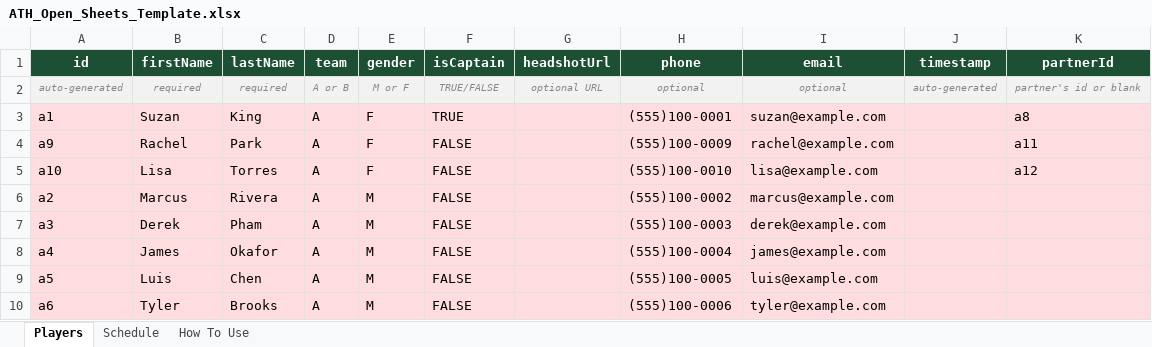
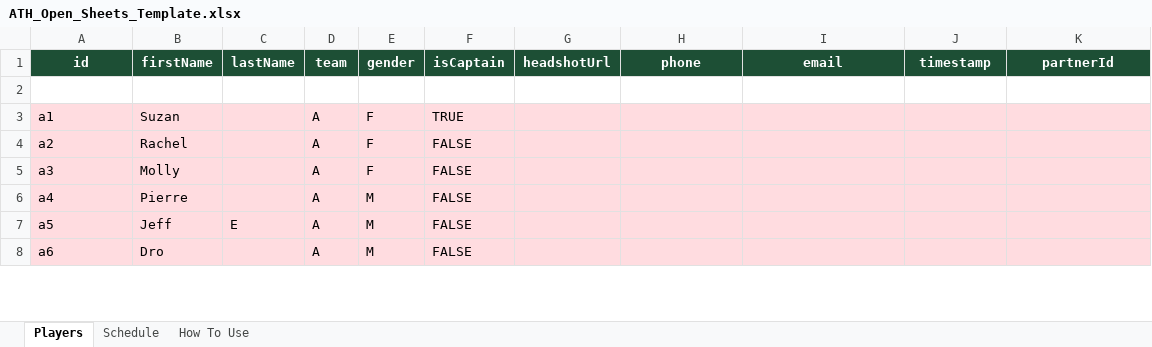
Before and after one commit to spaceshiptrip/ath-open, an Excel workbook: backend/ATH_Open_Sheets_Template.xlsx, sheet Players, drawn as a sheet; only a part is shown; values as stored, in another font and other column widths than the file's, no borders; removed rows and columns are numbered as before the commit, all else as after; the diff covers the shown part only; the diff names each change by its address in the sheet, - before the commit and + after, or states it on an @@ line.

```diff
--- a/backend/ATH_Open_Sheets_Template.xlsx (sheet Players)
+++ b/backend/ATH_Open_Sheets_Template.xlsx (sheet Players)
-row 2: auto-generated | required | required | A or B | M or F | TRUE/FALSE | optional URL | optional | optional | auto-generated | partner's id or blank
+row 2: (empty)
-A2:K2 fill: #F2F2F2
+A2:K2 fill: none
-C3 (lastName): King
+C3 (lastName): (empty)
-H3 (phone): (555)100-0001
+H3 (phone): (empty)
-I3 (email): suzan@example.com
+I3 (email): (empty)
-K3 (partnerId): a8
+K3 (partnerId): (empty)
-row 4: a9 | Rachel | Park | A | F | FALSE |  | (555)100-0009 | rachel@example.com |  | a11
-row 5: a10 | Lisa | Torres | A | F | FALSE |  | (555)100-0010 | lisa@example.com |  | a12
-B4 (firstName): Marcus
+B4 (firstName): Rachel
-C4 (lastName): Rivera
+C4 (lastName): (empty)
-E4:E5 (gender): M
+E4:E5 (gender): F
-H4 (phone): (555)100-0002
+H4 (phone): (empty)
-I4 (email): marcus@example.com
+I4 (email): (empty)
-B5 (firstName): Derek
+B5 (firstName): Molly
-C5 (lastName): Pham
+C5 (lastName): (empty)
-H5 (phone): (555)100-0003
+H5 (phone): (empty)
-I5 (email): derek@example.com
+I5 (email): (empty)
-B6 (firstName): James
+B6 (firstName): Pierre
-C6 (lastName): Okafor
+C6 (lastName): (empty)
-H6 (phone): (555)100-0004
+H6 (phone): (empty)
-I6 (email): james@example.com
+I6 (email): (empty)
-B7 (firstName): Luis
+B7 (firstName): Jeff
-C7 (lastName): Chen
+C7 (lastName): E
-H7 (phone): (555)100-0005
+H7 (phone): (empty)
-I7 (email): luis@example.com
+I7 (email): (empty)
-B8 (firstName): Tyler
+B8 (firstName): Dro
-C8 (lastName): Brooks
+C8 (lastName): (empty)
-H8 (phone): (555)100-0006
+H8 (phone): (empty)
-I8 (email): tyler@example.com
+I8 (email): (empty)
```
Also changed, not shown: 3 added rows and 20 edited cells elsewhere in this sheet, sheet Schedule, sheet How To Use, 7 other files.
